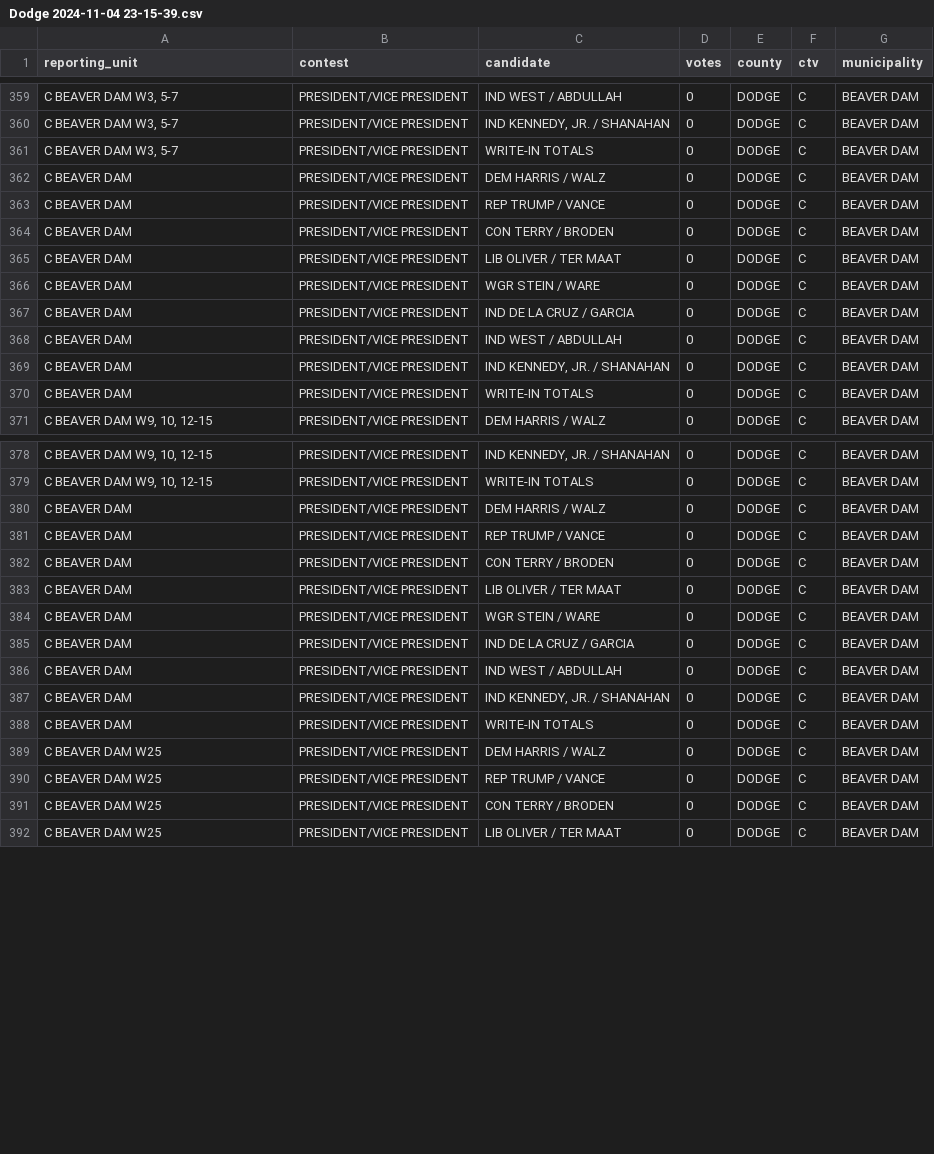
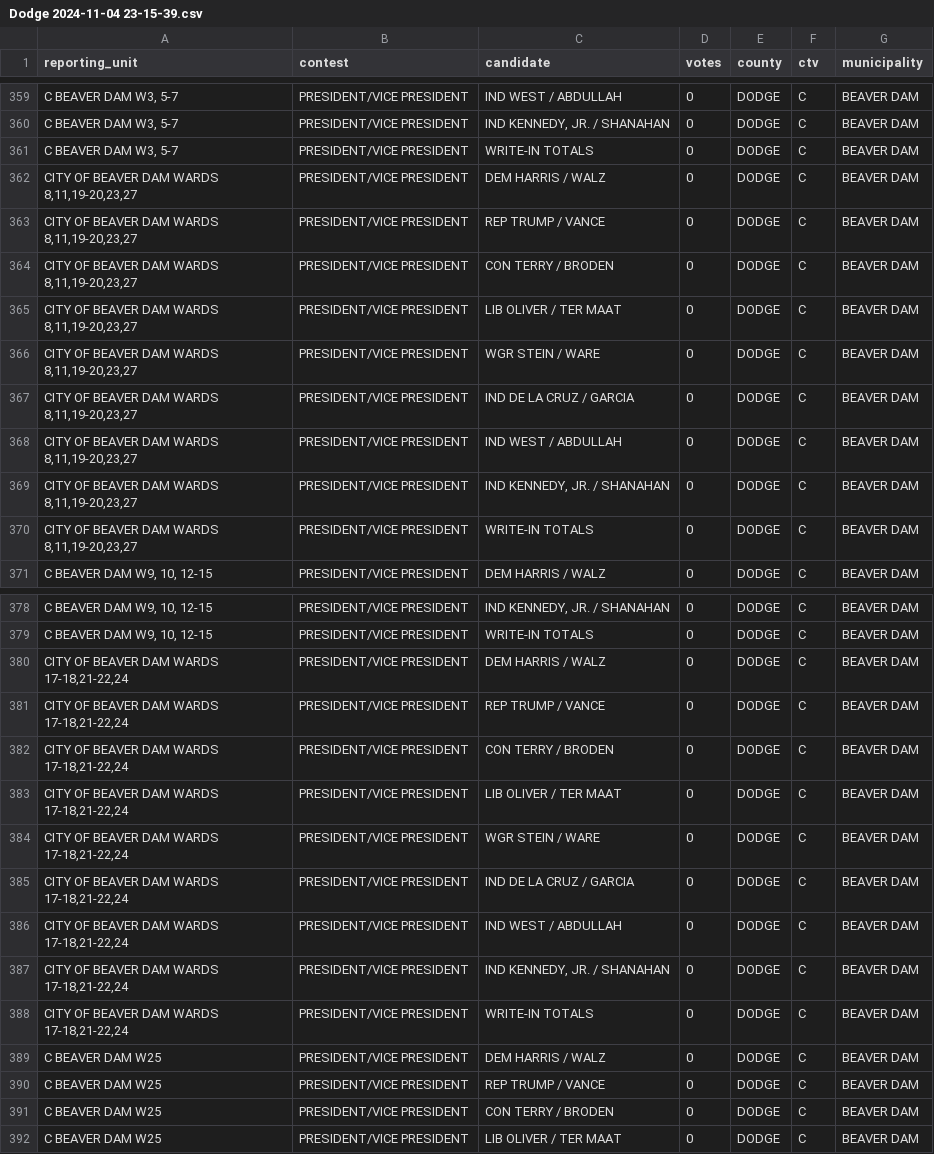
Before and after one commit to jdjohn215/wisc-election-night-data, a CSV file: 2024-nov/raw-processed/Dodge 2024-11-04 23-15-39.csv, drawn as a sheet; only a part is shown, gaps mark what is left out; the diff covers the shown part only; the diff names each change by its address in the sheet, - before the commit and + after, or states it on an @@ line.

Commit message:
fix beaver dam rep unit typos

```diff
--- a/2024-nov/raw-processed/Dodge 2024-11-04 23-15-39.csv
+++ b/2024-nov/raw-processed/Dodge 2024-11-04 23-15-39.csv
-A362:A370 (reporting_unit): C BEAVER DAM
+A362:A370 (reporting_unit): CITY OF BEAVER DAM WARDS 8,11,19-20,23,27
-A380:A388 (reporting_unit): C BEAVER DAM
+A380:A388 (reporting_unit): CITY OF BEAVER DAM WARDS 17-18,21-22,24
```
Also changed, not shown: 52 edited cells elsewhere in this file, 5 other files.
